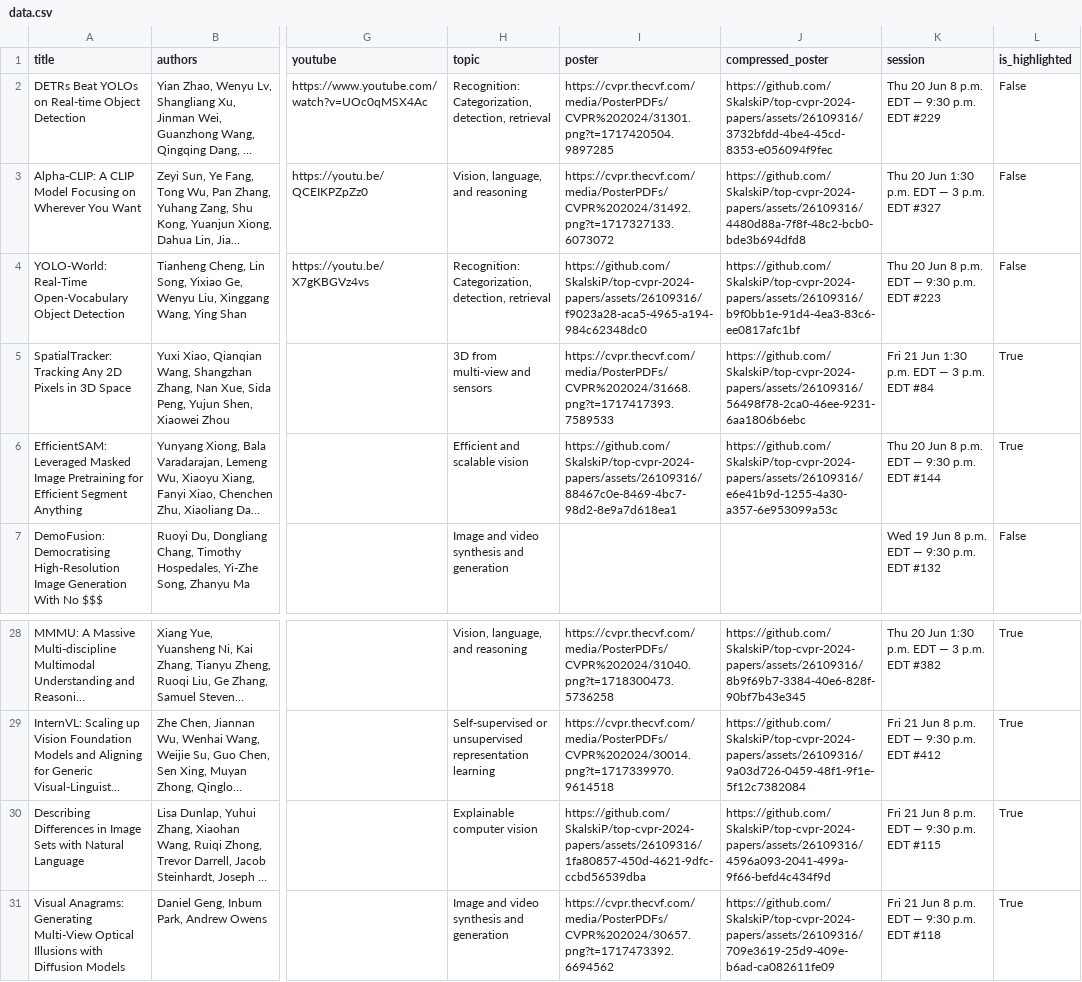
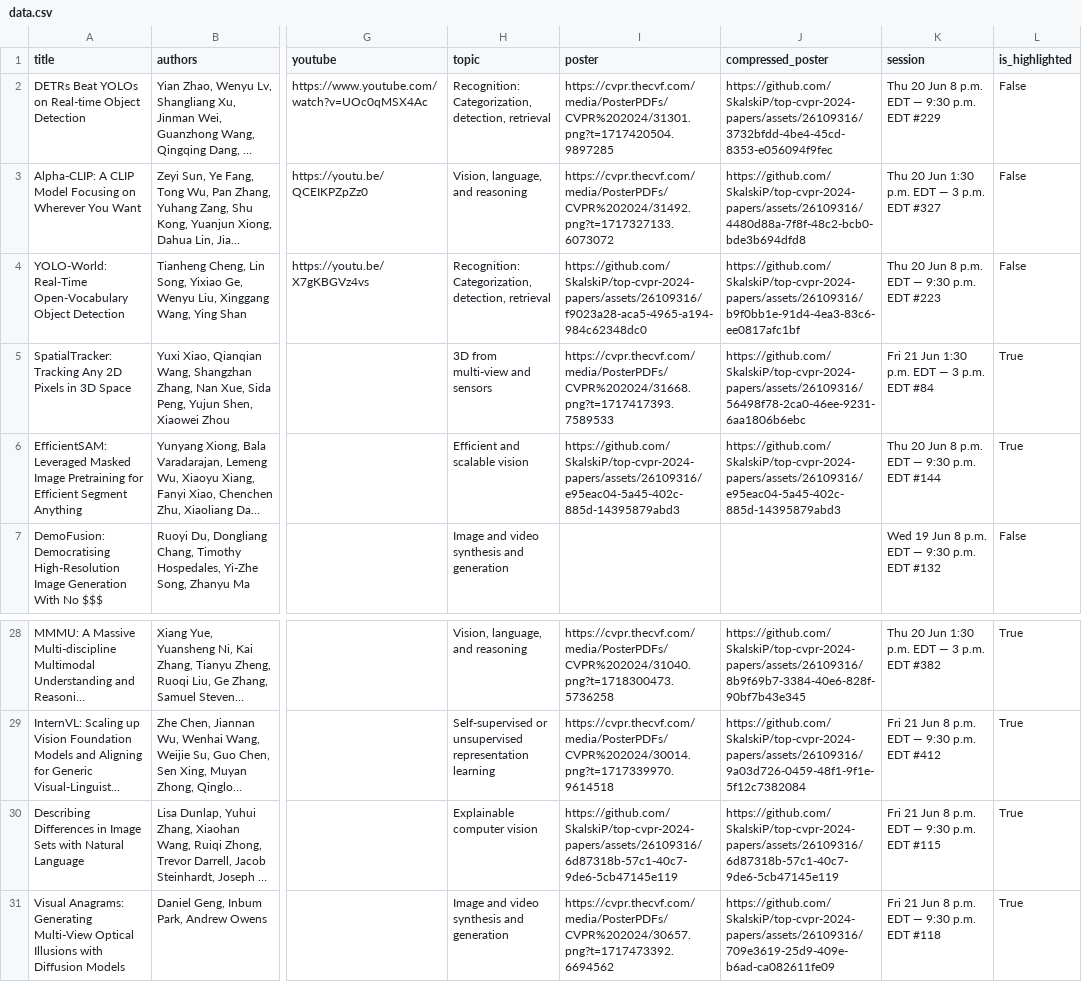
Before and after one commit to SkalskiP/top-cvpr-2024-papers, a CSV file: automation/data.csv, drawn as a sheet; only a part is shown, gaps mark what is left out; long unchanged cells end in …; the diff names each change by its address in the sheet, - before the commit and + after, or states it on an @@ line.

```diff
--- a/automation/data.csv
+++ b/automation/data.csv
-I6 (poster): https://github.com/SkalskiP/top-cvpr-2024-papers/assets/26109316/88467c0e-8469-4bc7-98d2-8e9a7d618ea1
+I6 (poster): https://github.com/SkalskiP/top-cvpr-2024-papers/assets/26109316/e95eac04-5a45-402c-885d-14395879abd3
-J6 (compressed_poster): https://github.com/SkalskiP/top-cvpr-2024-papers/assets/26109316/e6e41b9d-1255-4a30-a357-6e953099a53c
+J6 (compressed_poster): https://github.com/SkalskiP/top-cvpr-2024-papers/assets/26109316/e95eac04-5a45-402c-885d-14395879abd3
-I30 (poster): https://github.com/SkalskiP/top-cvpr-2024-papers/assets/26109316/1fa80857-450d-4621-9dfc-ccbd56539dba
+I30 (poster): https://github.com/SkalskiP/top-cvpr-2024-papers/assets/26109316/6d87318b-57c1-40c7-9de6-5cb47145e119
-J30 (compressed_poster): https://github.com/SkalskiP/top-cvpr-2024-papers/assets/26109316/4596a093-2041-499a-9f66-befd4c434f9d
+J30 (compressed_poster): https://github.com/SkalskiP/top-cvpr-2024-papers/assets/26109316/6d87318b-57c1-40c7-9de6-5cb47145e119
```
Also changed, not shown: 1 other file.
